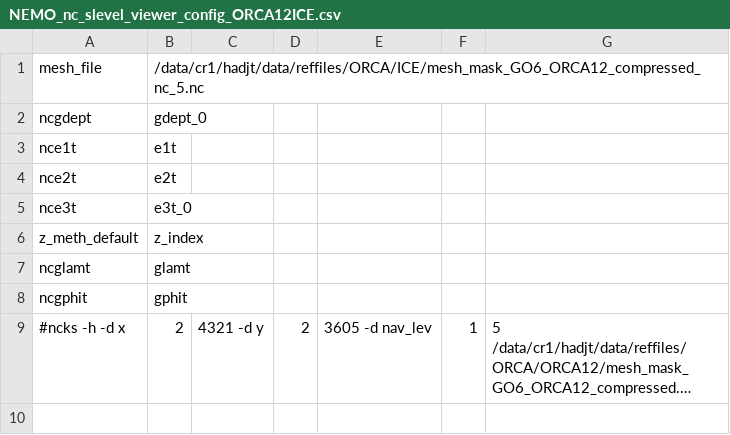
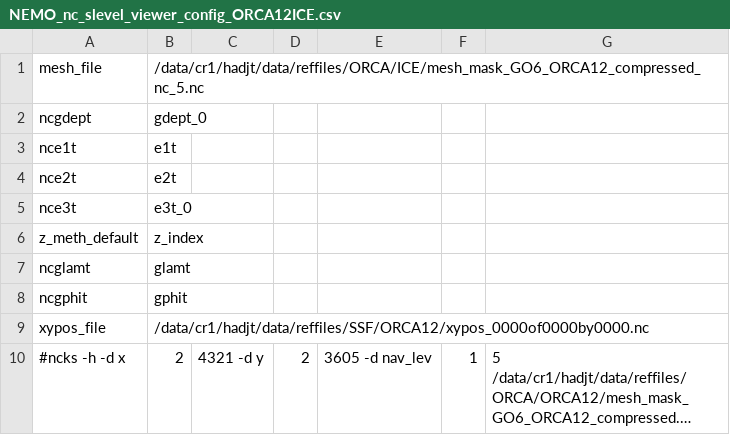
Before and after one commit to hadjt/NEMO_nc_slevel_viewer, a CSV file: NEMO_nc_slevel_viewer_config_ORCA12ICE.csv, drawn as a sheet; long unchanged cells end in …; the diff names each change by its address in the sheet, - before the commit and + after, or states it on an @@ line.

```diff
--- a/NEMO_nc_slevel_viewer_config_ORCA12ICE.csv
+++ b/NEMO_nc_slevel_viewer_config_ORCA12ICE.csv
+row 9: xypos_file | /data/cr1/hadjt/data/reffiles/SSF/ORCA12/xypos_0000of0000by0000.nc
```
Also changed, not shown: NEMO_nc_slevel_viewer_config_AMM15.csv, NEMO_nc_slevel_viewer_config_AMM7.csv, 6 other files.
